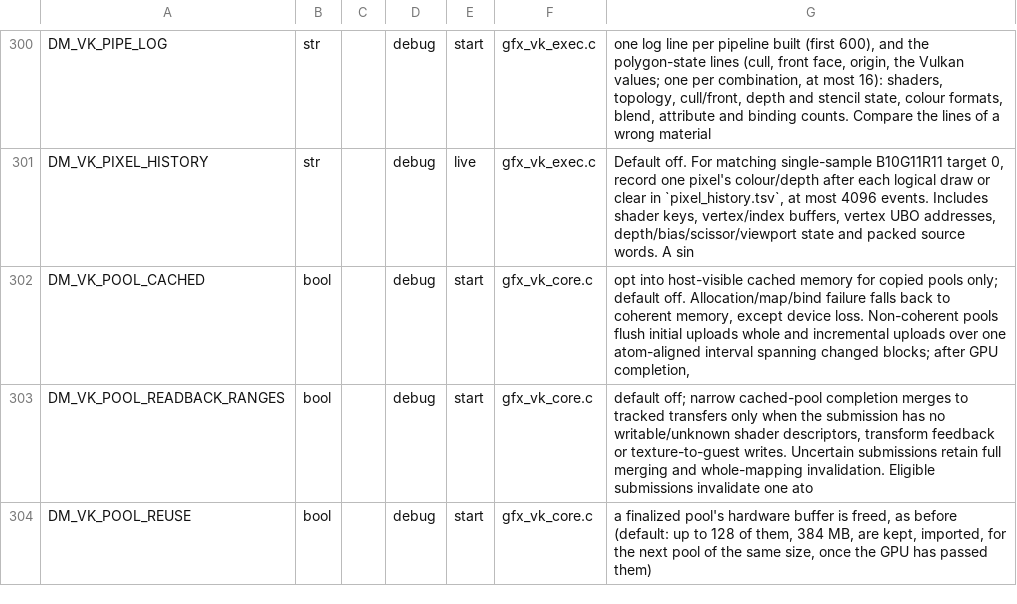
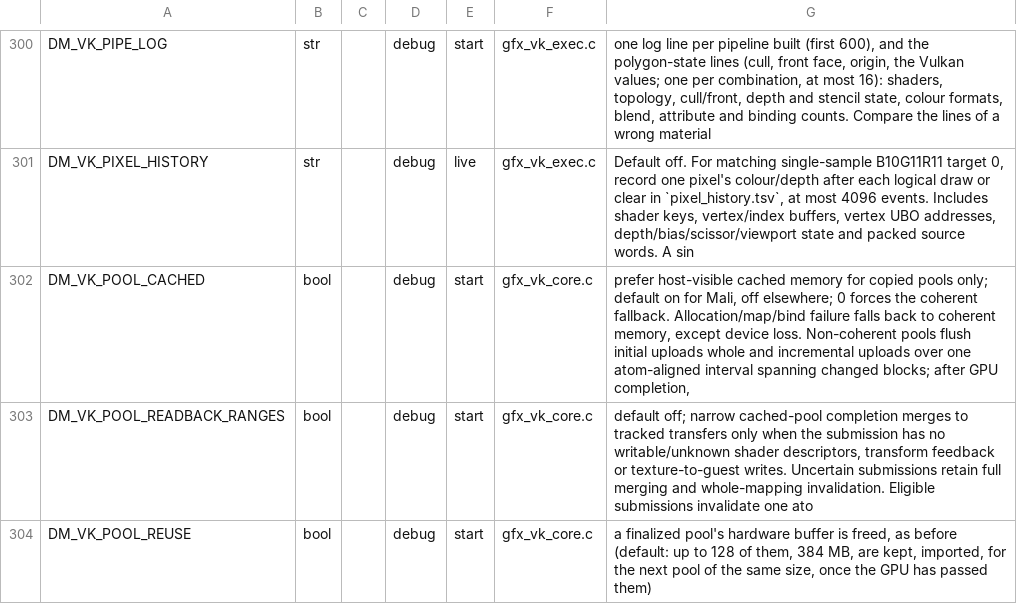
Before and after one commit to mymes1/nx2androidXmali, a TSV file: nxnative/dm/settings.tsv, drawn as a sheet; only a part is shown, gaps mark what is left out.

Commit message:
Prefer CPU-cached copied-pool memory on Mali
Co-authored-by: arena-agent <297053741+arena-agent@users.noreply.github.com>

```diff
--- a/nxnative/dm/settings.tsv
+++ b/nxnative/dm/settings.tsv
@@ -301,3 +301,3 @@ DM_VK_PIPE_LOG	str		debug	start	gfx_vk_exec.c	one log line per pipeline built (f
 DM_VK_PIXEL_HISTORY	str		debug	live	gfx_vk_exec.c	Default off. For matching single-sample B10G11R11 target 0, record one pixel's colour/depth after each logical draw or clear in `pixel_history.tsv`, at most 4096 events. Includes shader keys, vertex/index buffers, vertex UBO addresses, depth/bias/scissor/viewport state and packed source words. A sin
-DM_VK_POOL_CACHED	bool		debug	start	gfx_vk_core.c	opt into host-visible cached memory for copied pools only; default off. Allocation/map/bind failure falls back to coherent memory, except device loss. Non-coherent pools flush initial uploads whole and incremental uploads over one atom-aligned interval spanning changed blocks; after GPU completion,
+DM_VK_POOL_CACHED	bool		debug	start	gfx_vk_core.c	prefer host-visible cached memory for copied pools only; default on for Mali, off elsewhere; 0 forces the coherent fallback. Allocation/map/bind failure falls back to coherent memory, except device loss. Non-coherent pools flush initial uploads whole and incremental uploads over one atom-aligned interval spanning changed blocks; after GPU completion,
 DM_VK_POOL_READBACK_RANGES	bool		debug	start	gfx_vk_core.c	default off; narrow cached-pool completion merges to tracked transfers only when the submission has no writable/unknown shader descriptors, transform feedback or texture-to-guest writes. Uncertain submissions retain full merging and whole-mapping invalidation. Eligible submissions invalidate one ato
```
Also changed, not shown: 3 other files.
